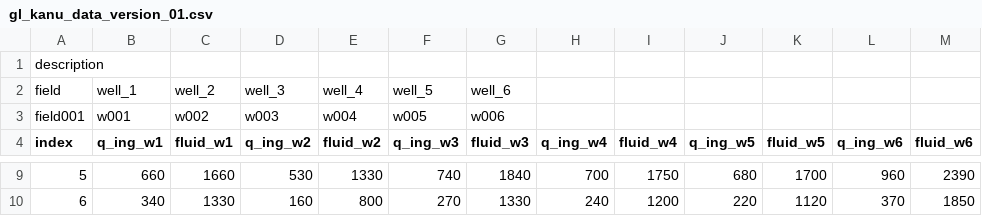
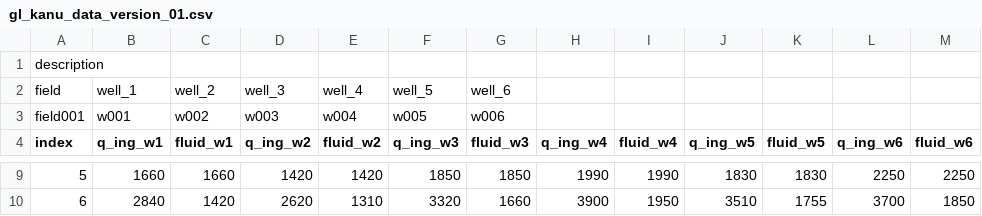
Before and after one commit to dmikan/OptimGL2025, a CSV file: data/gl_kanu_data_version_01.csv, drawn as a sheet; only a part is shown, gaps mark what is left out; the diff covers the shown part only.

```diff
--- a/data/gl_kanu_data_version_01.csv
+++ b/data/gl_kanu_data_version_01.csv
@@ -9,2 +9,2 @@ index,q_ing_w1,fluid_w1,q_ing_w2,fluid_w2,q_ing_w3,fluid_w3,q_ing_w4,fluid_w4,q_
-5,660,1660,530,1330,740,1840,700,1750,680,1700,960,2390
-6,340,1330,160,800,270,1330,240,1200,220,1120,370,1850
+5,1660,1660,1420,1420,1850,1850,1990,1990,1830,1830,2250,2250
+6,2840,1420,2620,1310,3320,1660,3900,1950,3510,1755,3700,1850
```
Also changed, not shown: 1 added row, 1 removed row and 23 edited cells elsewhere in this file, 10 other files.
